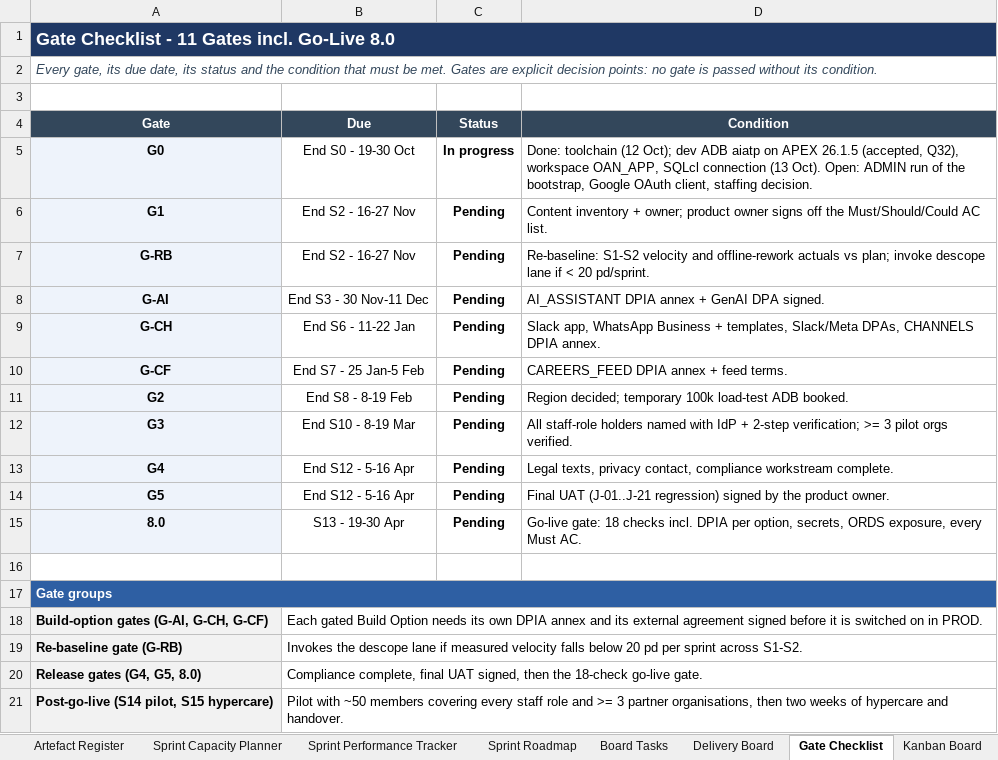
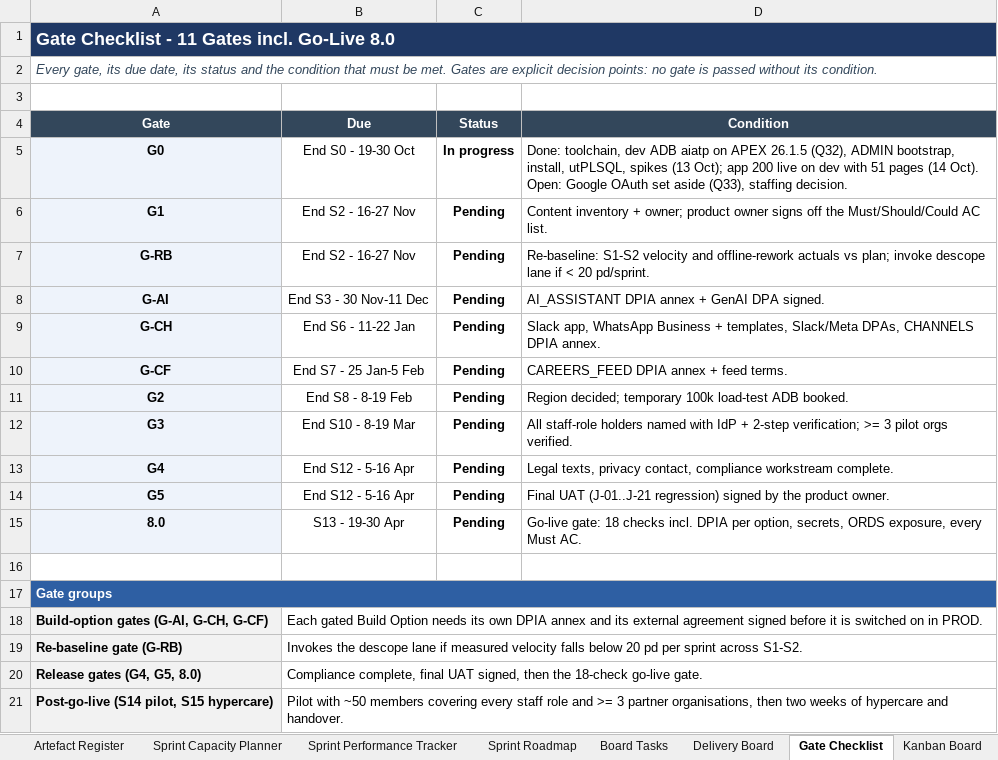
Before and after one commit to maheashtiwarrii-dev/OAN_APP_Portal, an Excel workbook: docs/Oracle-Alumni-Network-Portal-Project-Plan-CPMAI.xlsx, sheet Gate Checklist, drawn as a sheet; values as stored, in another font and other column widths than the file's, no borders; conditional formats not drawn; the diff names each change by its address in the sheet, - before the commit and + after, or states it on an @@ line.

```diff
--- a/docs/Oracle-Alumni-Network-Portal-Project-Plan-CPMAI.xlsx (sheet Gate Checklist)
+++ b/docs/Oracle-Alumni-Network-Portal-Project-Plan-CPMAI.xlsx (sheet Gate Checklist)
-D5 (Condition): Done: toolchain (12 Oct); dev ADB aiatp on APEX 26.1.5 (accepted, Q32), workspace OAN_APP, SQLcl connection (13 Oct). Open: ADMIN run of the bootstrap, Google OAuth client, staffing decision.
+D5 (Condition): Done: toolchain, dev ADB aiatp on APEX 26.1.5 (Q32), ADMIN bootstrap, install, utPLSQL, spikes (13 Oct); app 200 live on dev with 51 pages (14 Oct). Open: Google OAuth set aside (Q33), staffing decision.
```
Also changed, not shown: sheet Board Tasks, sheet Kanban Board, sheet Delivery Board, sheet Setup & Design Plan, sheet Kanban Dashboard, sheet ReadMe, 1 more sheet, other sheet tabs, charts or pictures.
